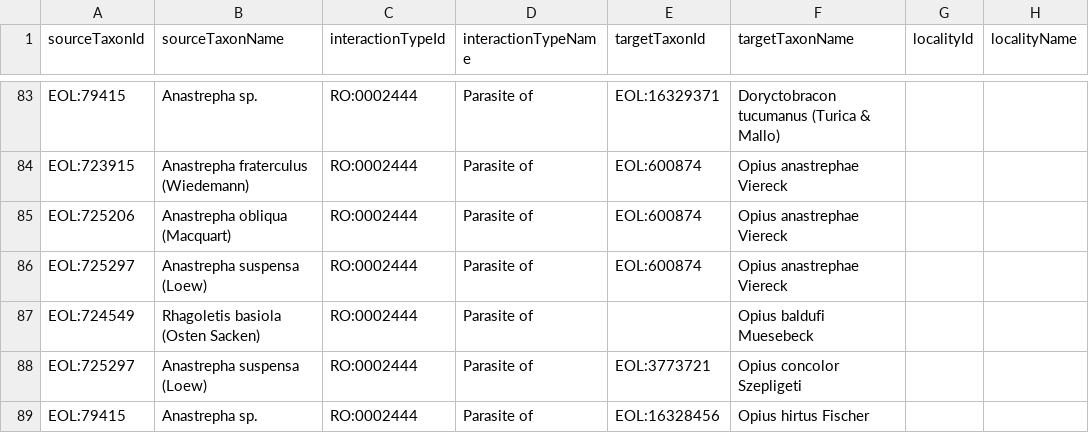
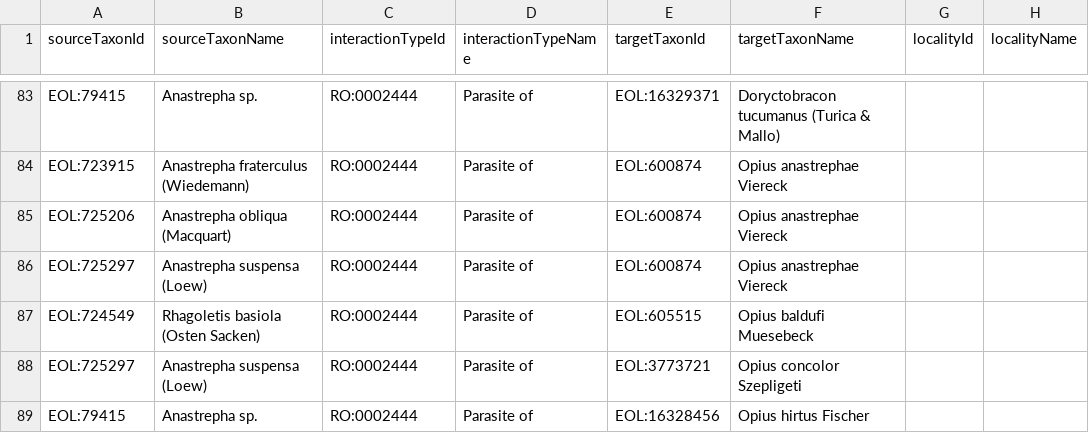
Before and after one commit to millerse/Fly-parasites, a TSV file: interactions.tsv, drawn as a sheet; only a part is shown, gaps mark what is left out; the diff names each change by its address in the sheet, - before the commit and + after, or states it on an @@ line.

Commit message:
Update interactions.tsv

```diff
--- a/interactions.tsv
+++ b/interactions.tsv
-E87 (targetTaxonId): (empty)
+E87 (targetTaxonId): EOL:605515
```
